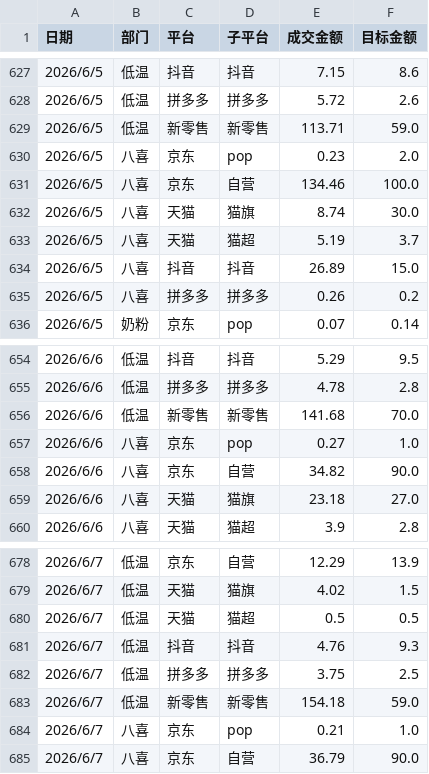
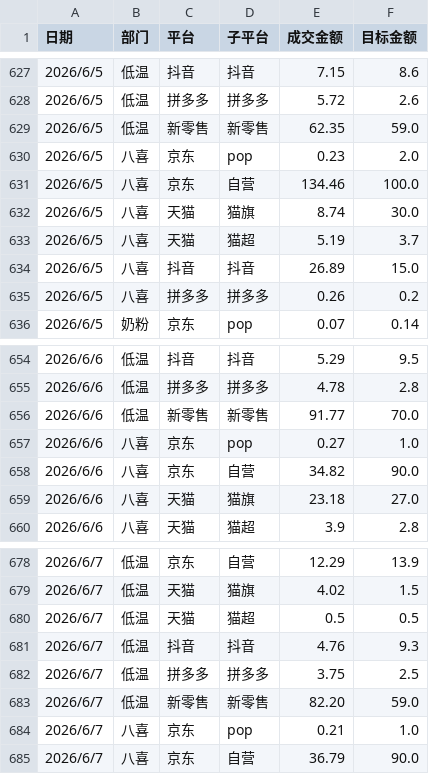
Before and after one commit to KenSong/Dashboard, a CSV file: result.csv, drawn as a sheet; only a part is shown, gaps mark what is left out.

Commit message:
Add files via upload

```diff
--- a/result.csv
+++ b/result.csv
@@ -628,3 +628,3 @@
 2026/6/5,低温,拼多多,拼多多,5.72,2.6
-2026/6/5,低温,新零售,新零售,113.71,59.0
+2026/6/5,低温,新零售,新零售,62.35,59.0
 2026/6/5,八喜,京东,pop,0.23,2.0
@@ -655,3 +655,3 @@
 2026/6/6,低温,拼多多,拼多多,4.78,2.8
-2026/6/6,低温,新零售,新零售,141.68,70.0
+2026/6/6,低温,新零售,新零售,91.77,70.0
 2026/6/6,八喜,京东,pop,0.27,1.0
@@ -682,3 +682,3 @@
 2026/6/7,低温,拼多多,拼多多,3.75,2.5
-2026/6/7,低温,新零售,新零售,154.18,59.0
+2026/6/7,低温,新零售,新零售,82.20,59.0
 2026/6/7,八喜,京东,pop,0.21,1.0
```
